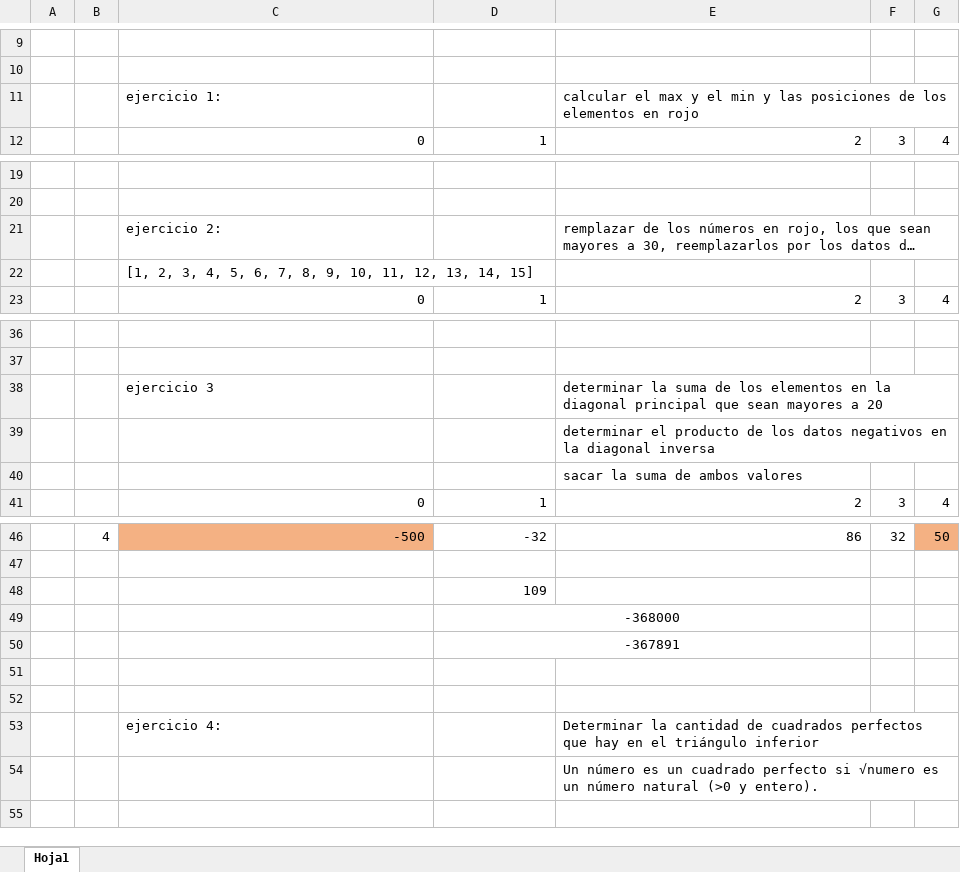
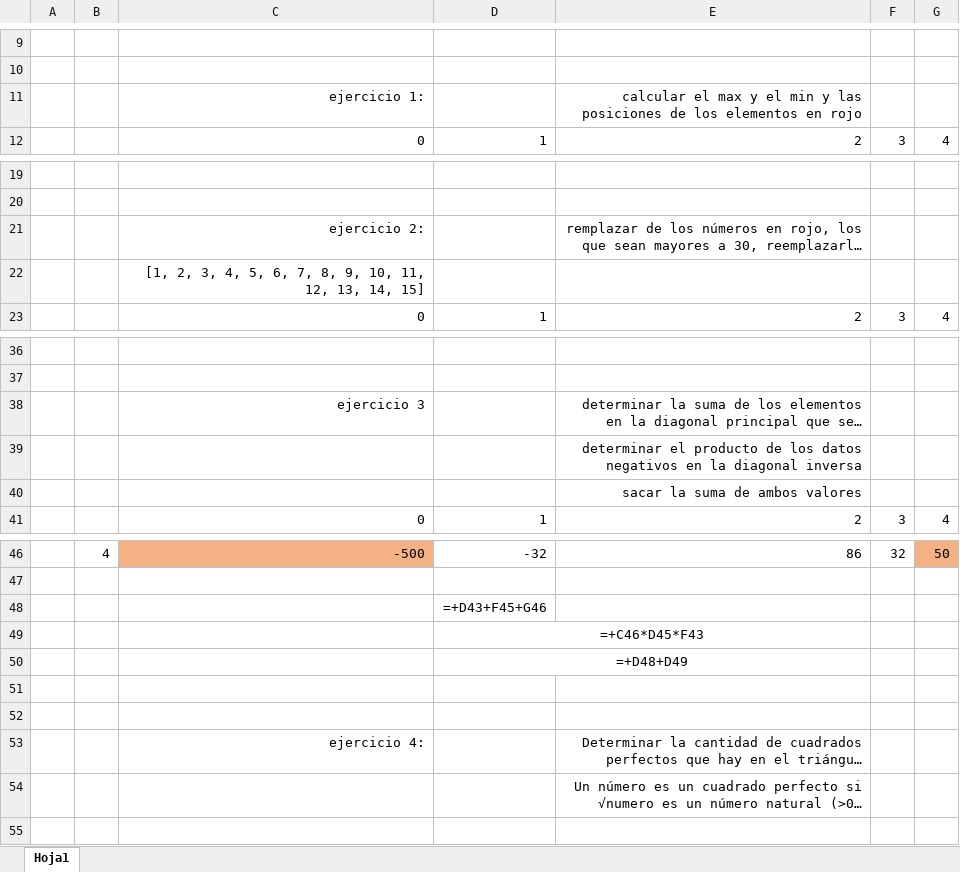
Before and after one commit to Bryan-Campuzano/MisionTic2022G20, an Excel workbook: Python/Python por clases/ClasesC1/UNIDAD 5/EjerciciosU5/ejercicios.xlsx, sheet Hoja1, drawn as a sheet; only a part is shown, gaps mark what is left out; long unchanged cells end in …; values as stored, in another font and other column widths than the file's, no borders; formulas without a stored value are shown as written; the diff names each change by its address in the sheet, - before the commit and + after, or states it on an @@ line.

Commit message:
commit de actualizacion unidad 5

```diff
--- a/Python/Python por clases/ClasesC1/UNIDAD 5/EjerciciosU5/ejercicios.xlsx (sheet Hoja1)
+++ b/Python/Python por clases/ClasesC1/UNIDAD 5/EjerciciosU5/ejercicios.xlsx (sheet Hoja1)
-C11 alignment: left
+C11 alignment: right
-E11 alignment: left
+E11 alignment: right
-C21:C22 alignment: left
+C21:C22 alignment: right
-E21 alignment: left
+E21 alignment: right
-C38 alignment: left
+C38 alignment: right
-E38:E40 alignment: left
+E38:E40 alignment: right
-D48: 109
+D48: =+D43+F45+G46
-D49: -368000
+D49: =+C46*D45*F43
-D50: -367891
+D50: =+D48+D49
-C53 alignment: left
+C53 alignment: right
-E53:E54 alignment: left
+E53:E54 alignment: right
```
Also changed, not shown: 32 other files.
